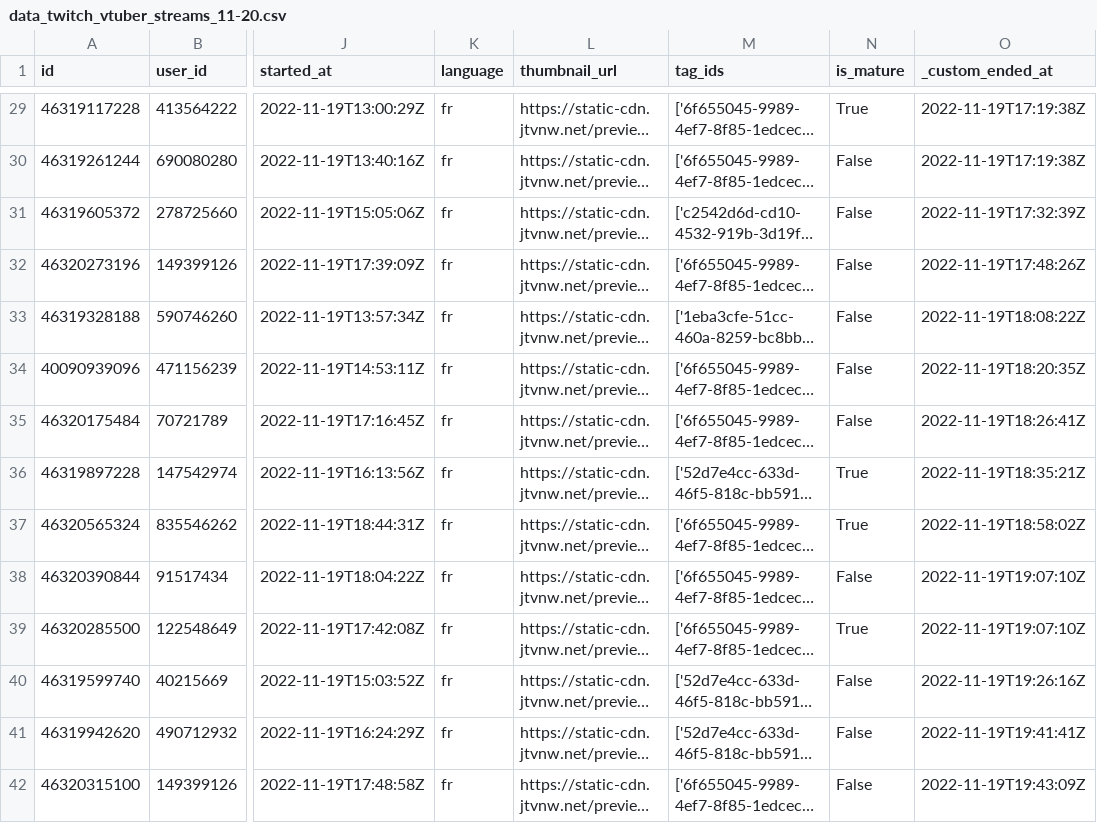
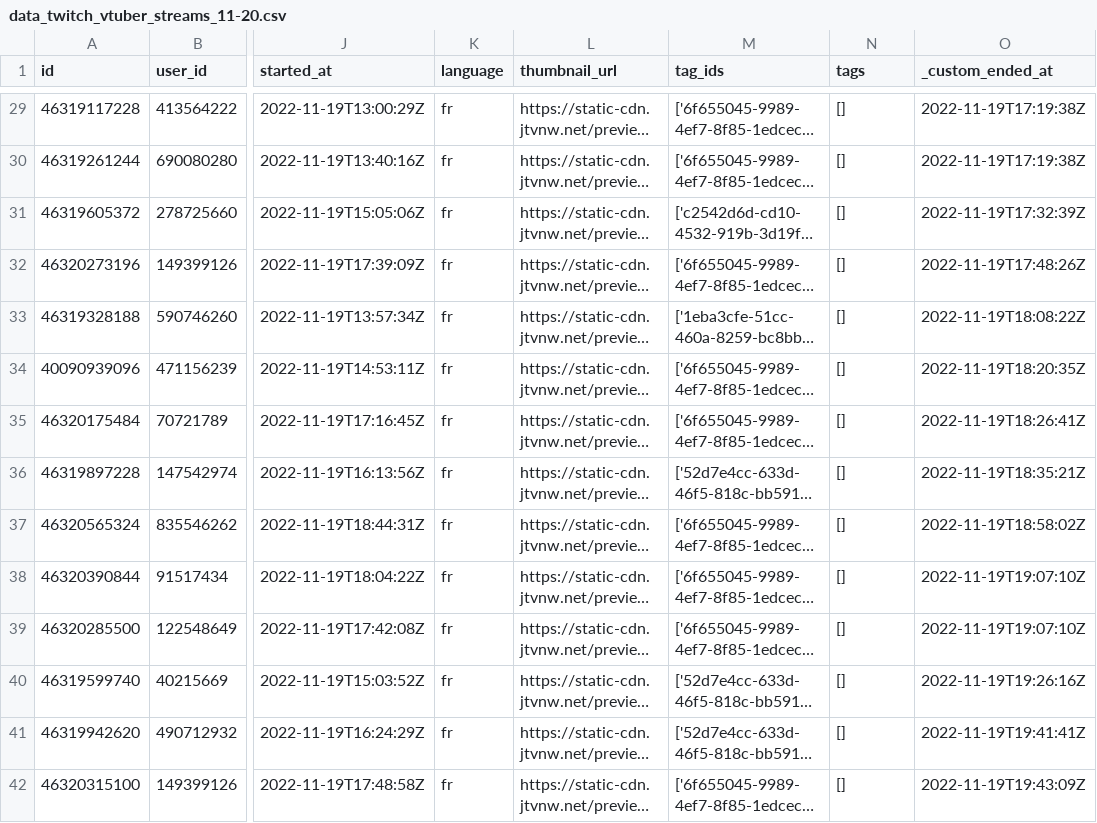
Before and after one commit to antNLocks/VTuber_2k22-2k23, a CSV file: TwitchStreamBot/sync/data_twitch_vtuber_streams_11-20.csv, drawn as a sheet; only a part is shown, gaps mark what is left out; long unchanged cells end in …; the diff covers the shown part only; the diff names each change by its address in the sheet, - before the commit and + after, or states it on an @@ line.

```diff
--- a/TwitchStreamBot/sync/data_twitch_vtuber_streams_11-20.csv
+++ b/TwitchStreamBot/sync/data_twitch_vtuber_streams_11-20.csv
-N1: is_mature
+N1: tags
-N29 (tags): True
+N29 (tags): []
-N30:N35 (tags): False
+N30:N35 (tags): []
-N36:N37 (tags): True
+N36:N37 (tags): []
-N38 (tags): False
+N38 (tags): []
-N39 (tags): True
+N39 (tags): []
-N40:N42 (tags): False
+N40:N42 (tags): []
```
Also changed, not shown: 145 edited cells elsewhere in this file, TwitchStreamBot/sync/data_twitch_vtuber_streams_11-25.csv, TwitchStreamBot/sync/data_twitch_vtuber_streams_11-26.csv, 46 other files.
